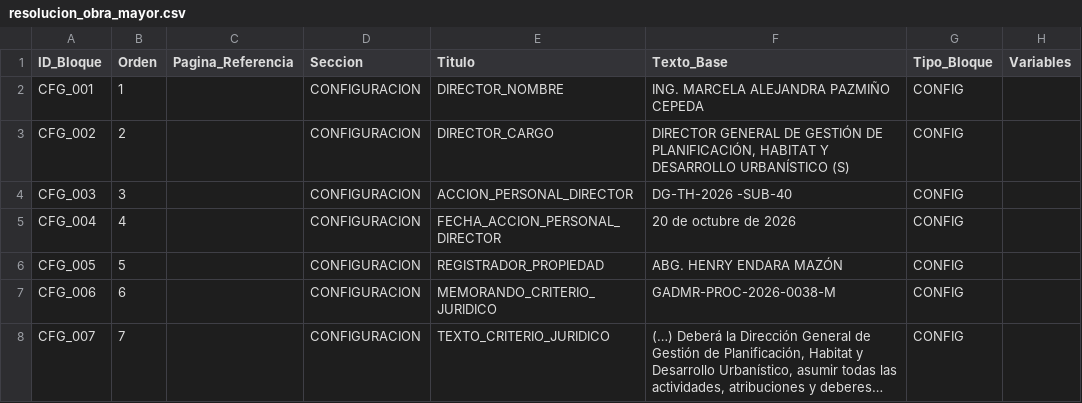
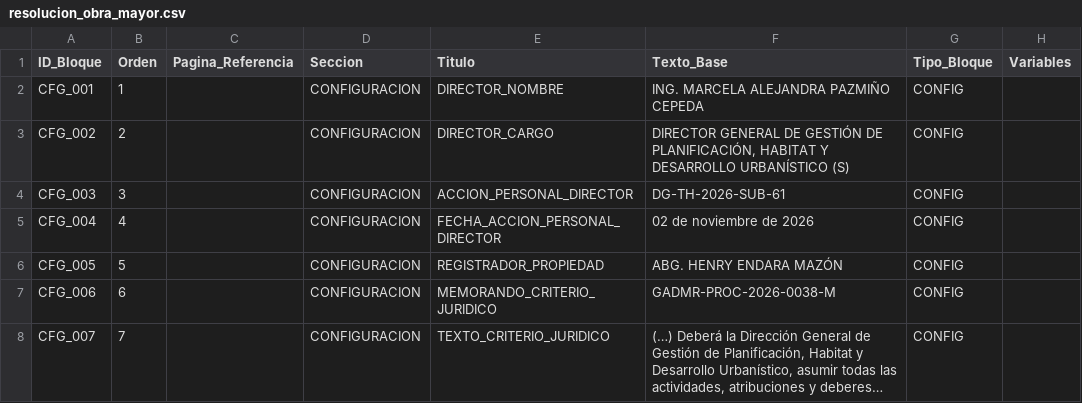
Before and after one commit to scarlettenietopaez-blip/ALLPA, a CSV file: data/plantillas/resolucion_obra_mayor.csv, drawn as a sheet; only a part is shown; long unchanged cells end in …; the diff names each change by its address in the sheet, - before the commit and + after, or states it on an @@ line.

Commit message:
Update configuration for personal action and date

```diff
--- a/data/plantillas/resolucion_obra_mayor.csv
+++ b/data/plantillas/resolucion_obra_mayor.csv
-F4 (Texto_Base): DG-TH-2026 -SUB-40
+F4 (Texto_Base): DG-TH-2026-SUB-61
-F5 (Texto_Base): 20 de octubre de 2026
+F5 (Texto_Base): 02 de noviembre de 2026
```
